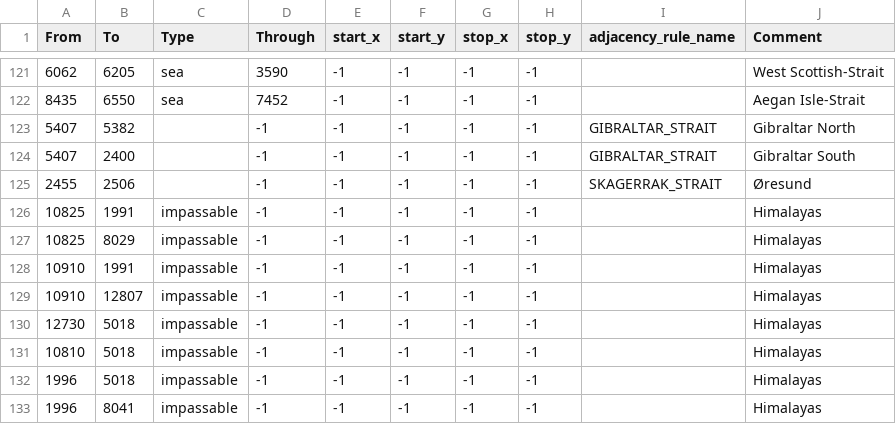
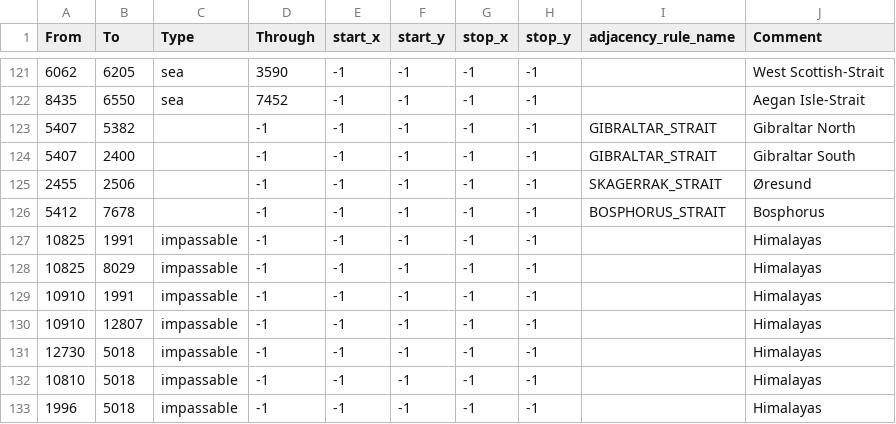
Before and after one commit to World-Ablaze/world-ablaze-beta, a CSV file: map/adjacencies.csv, drawn as a sheet; only a part is shown, gaps mark what is left out; the shorter side is filled out with more unchanged rows; the diff names each change by its address in the sheet, - before the commit and + after, or states it on an @@ line.

Commit message:
Revert "potential strait fix"
This reverts commit 55582684383613959fbc07879e91e7a1b03a1791.

```diff
--- a/map/adjacencies.csv
+++ b/map/adjacencies.csv
+row 126: 5412 | 7678 |  | -1 | -1 | -1 | -1 | -1 | BOSPHORUS_STRAIT | Bosphorus
```
